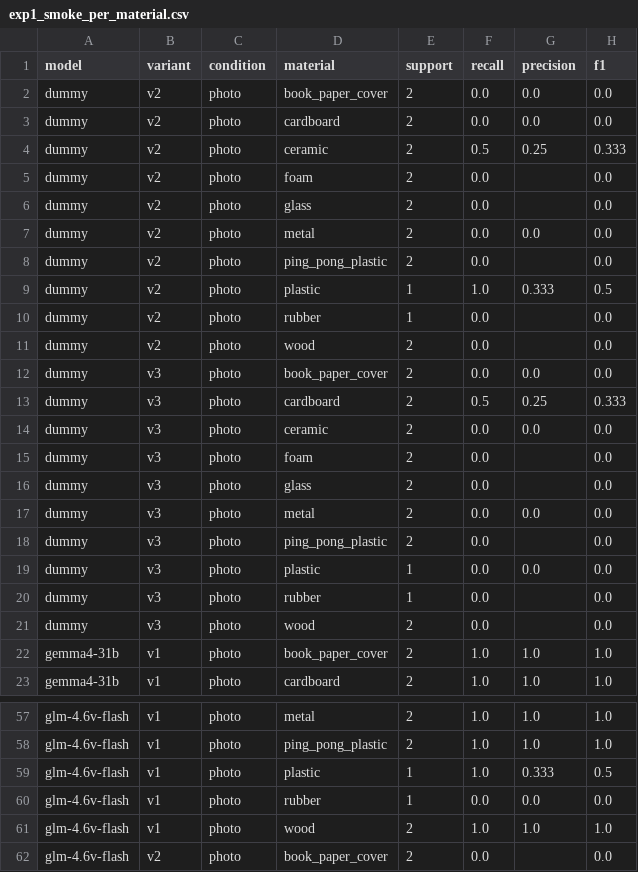
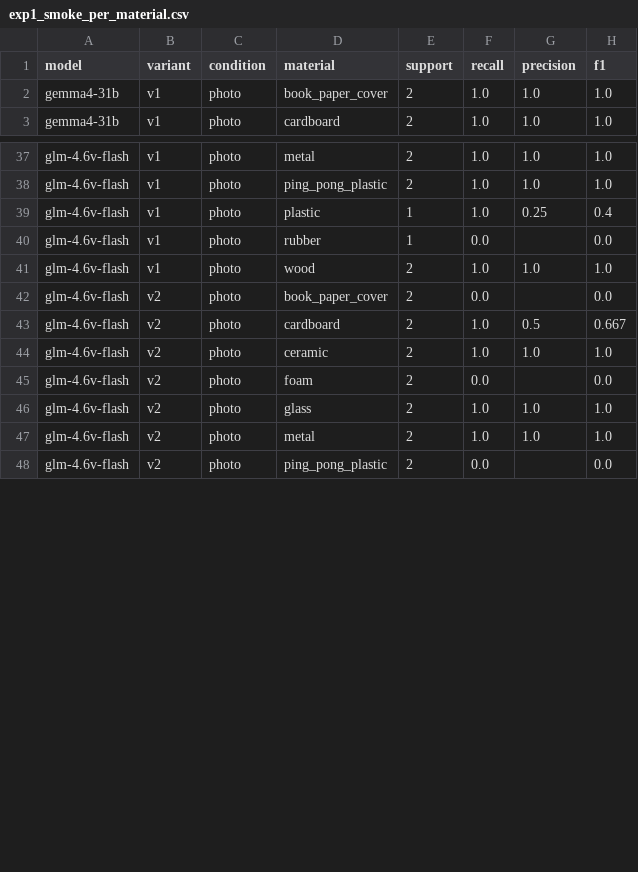
Before and after one commit to UvA-3DMorpheus/vlm-scene-understanding, a CSV file: results/tables/exp1_smoke_per_material.csv, drawn as a sheet; only a part is shown, gaps mark what is left out; the shorter side is filled out with more unchanged rows; the diff covers the shown part only.

Commit message:
Add material recognition tables on realistic renders

```diff
--- a/results/tables/exp1_smoke_per_material.csv
+++ b/results/tables/exp1_smoke_per_material.csv
@@ -1,22 +1,2 @@
 model,variant,condition,material,support,recall,precision,f1
-dummy,v2,photo,book_paper_cover,2,0.0,0.0,0.0
-dummy,v2,photo,cardboard,2,0.0,0.0,0.0
-dummy,v2,photo,ceramic,2,0.5,0.25,0.333
-dummy,v2,photo,foam,2,0.0,,0.0
-dummy,v2,photo,glass,2,0.0,,0.0
-dummy,v2,photo,metal,2,0.0,0.0,0.0
-dummy,v2,photo,ping_pong_plastic,2,0.0,,0.0
-dummy,v2,photo,plastic,1,1.0,0.333,0.5
-dummy,v2,photo,rubber,1,0.0,,0.0
-dummy,v2,photo,wood,2,0.0,,0.0
-dummy,v3,photo,book_paper_cover,2,0.0,0.0,0.0
-dummy,v3,photo,cardboard,2,0.5,0.25,0.333
-dummy,v3,photo,ceramic,2,0.0,0.0,0.0
-dummy,v3,photo,foam,2,0.0,,0.0
-dummy,v3,photo,glass,2,0.0,,0.0
-dummy,v3,photo,metal,2,0.0,0.0,0.0
-dummy,v3,photo,ping_pong_plastic,2,0.0,,0.0
-dummy,v3,photo,plastic,1,0.0,0.0,0.0
-dummy,v3,photo,rubber,1,0.0,,0.0
-dummy,v3,photo,wood,2,0.0,,0.0
 gemma4-31b,v1,photo,book_paper_cover,2,1.0,1.0,1.0
@@ -58,4 +38,4 @@ glm-4.6v-flash,v1,photo,metal,2,1.0,1.0,1.0
 glm-4.6v-flash,v1,photo,ping_pong_plastic,2,1.0,1.0,1.0
-glm-4.6v-flash,v1,photo,plastic,1,1.0,0.333,0.5
-glm-4.6v-flash,v1,photo,rubber,1,0.0,0.0,0.0
+glm-4.6v-flash,v1,photo,plastic,1,1.0,0.25,0.4
+glm-4.6v-flash,v1,photo,rubber,1,0.0,,0.0
 glm-4.6v-flash,v1,photo,wood,2,1.0,1.0,1.0
```
Also changed, not shown: 4 edited cells elsewhere in this file, results/tables/exp1_runs.csv, results/tables/exp1_sim_preview_agreement.csv, 30 other files.
